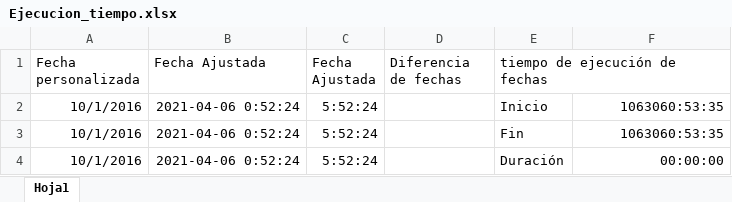
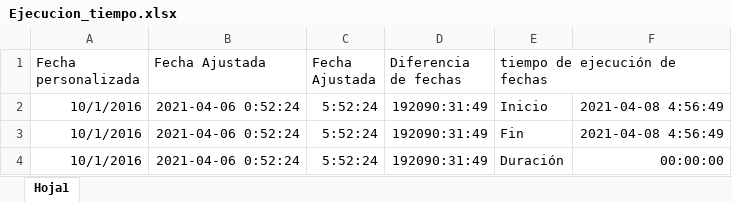
Before and after one commit to deimergiraldo/dia_22_07abril, an Excel workbook: Ejecucion_tiempo.xlsx, sheet Hoja1, drawn as a sheet; values as stored, in another font and other column widths than the file's, no borders; the diff names each change by its address in the sheet, - before the commit and + after, or states it on an @@ line.

```diff
--- a/Ejecucion_tiempo.xlsx (sheet Hoja1)
+++ b/Ejecucion_tiempo.xlsx (sheet Hoja1)
-D2:D4 (Diferencia de fechas): (empty)
+D2:D4 (Diferencia de fechas): 192090:31:49
-F2:F3: 1063060:53:35
+F2:F3: 2021-04-08 4:56:49
```
Also changed, not shown: 1 other file.
